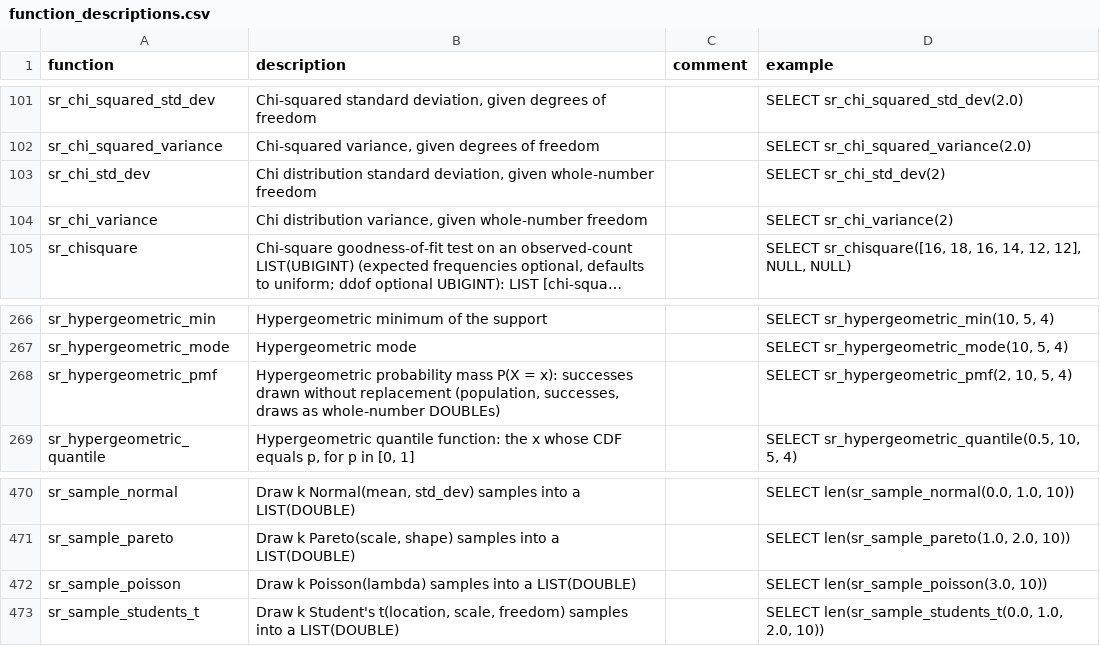
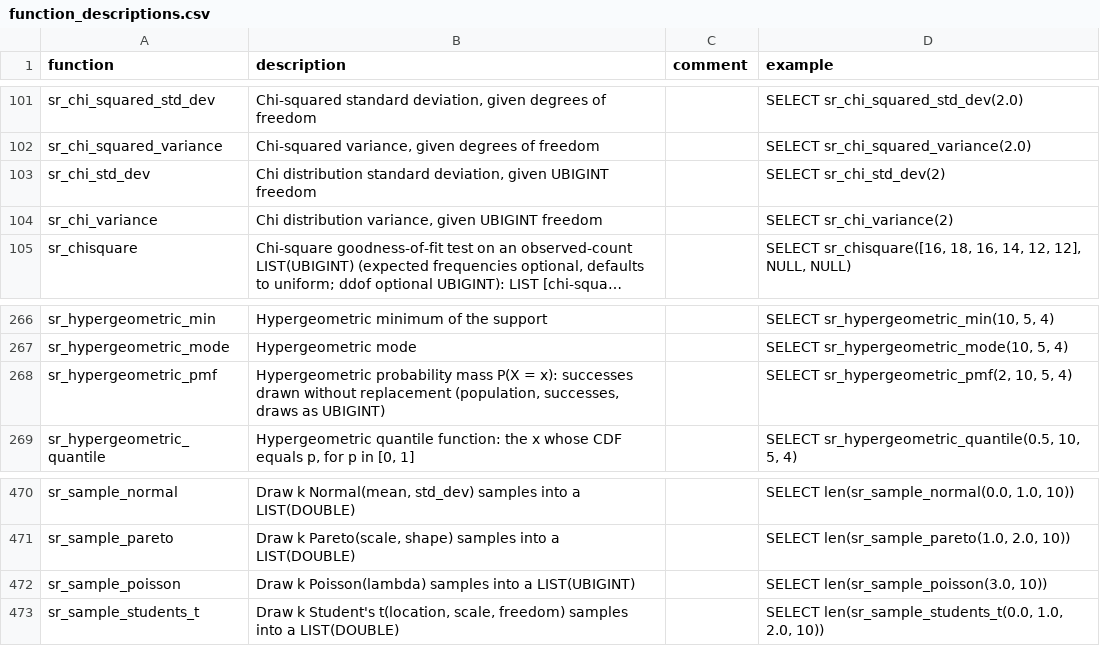
Before and after one commit to shijianjs/duckfn-statrs, a CSV file: community-extension/docs/function_descriptions.csv, drawn as a sheet; only a part is shown, gaps mark what is left out; long unchanged cells end in …; the diff covers the shown part only; the diff names each change by its address in the sheet, - before the commit and + after, or states it on an @@ line.

Commit message:
docs: 对齐文档与 description 里的整数类型口径
- 离散采样函数返回类型 LIST(DOUBLE) -> LIST(UBIGINT)/LIST(BIGINT)/LIST(LIST(UBIGINT))

- description 去掉 whole-number 措辞，改为 UBIGINT/BIGINT

- 若干 expect:error 注释改为绑定/运行时的真实报错文案

- 重新生成 community-extension 的 function_descriptions.csv

```diff
--- a/community-extension/docs/function_descriptions.csv
+++ b/community-extension/docs/function_descriptions.csv
-B103 (description): …deviation, given whole-number freedom
+B103 (description): …deviation, given UBIGINT freedom
-B104 (description): …variance, given whole-number freedom
+B104 (description): …variance, given UBIGINT freedom
-B268 (description): …draws as whole-number DOUBLEs)
+B268 (description): …draws as UBIGINT)
-B472 (description): …into a LIST(DOUBLE)
+B472 (description): …into a LIST(UBIGINT)
```
Also changed, not shown: 22 edited cells elsewhere in this file, 20 other files.
